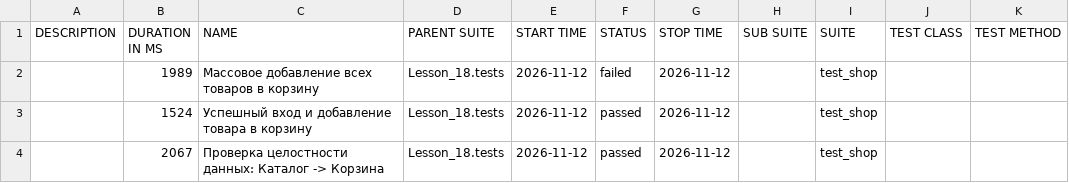
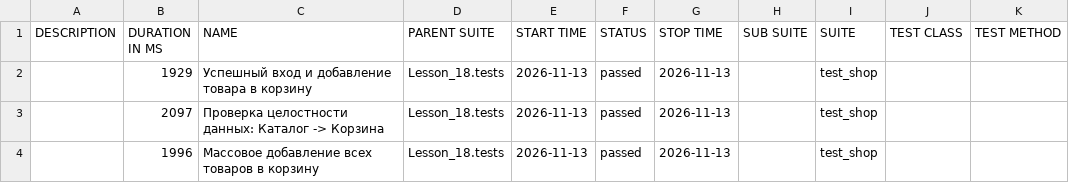
Before and after one commit to Ar4ipraha/automation, a CSV file: data/suites.csv, drawn as a sheet.

```diff
--- a/data/suites.csv
+++ b/data/suites.csv
@@ -1,4 +1,4 @@
 "DESCRIPTION","DURATION IN MS","NAME","PARENT SUITE","START TIME","STATUS","STOP TIME","SUB SUITE","SUITE","TEST CLASS","TEST METHOD"
-"","1989","Массовое добавление всех товаров в корзину","Lesson_18.tests","2026-11-12","failed","2026-11-12","","test_shop","",""
-"","1524","Успешный вход и добавление товара в корзину","Lesson_18.tests","2026-11-12","passed","2026-11-12","","test_shop","",""
-"","2067","Проверка целостности данных: Каталог -> Корзина","Lesson_18.tests","2026-11-12","passed","2026-11-12","","test_shop","",""
+"","1929","Успешный вход и добавление товара в корзину","Lesson_18.tests","2026-11-13","passed","2026-11-13","","test_shop","",""
+"","2097","Проверка целостности данных: Каталог -> Корзина","Lesson_18.tests","2026-11-13","passed","2026-11-13","","test_shop","",""
+"","1996","Массовое добавление всех товаров в корзину","Lesson_18.tests","2026-11-13","passed","2026-11-13","","test_shop","",""
```
Also changed, not shown: 57 other files.
